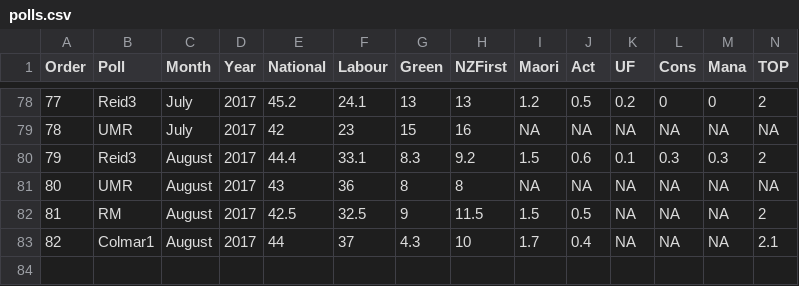
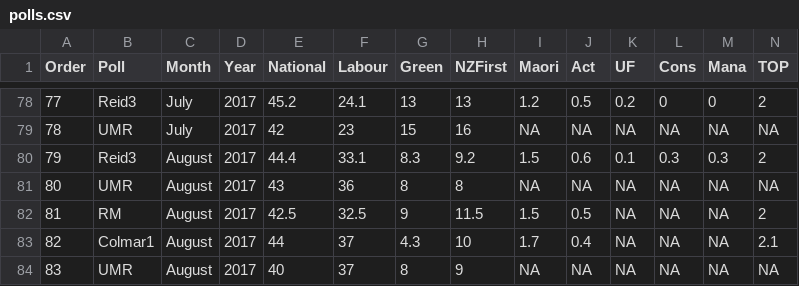
Before and after one commit to MattBixley/Polls, a CSV file: polls.csv, drawn as a sheet; only a part is shown, gaps mark what is left out; the diff names each change by its address in the sheet, - before the commit and + after, or states it on an @@ line.

Commit message:
UMR 17th August

```diff
--- a/polls.csv
+++ b/polls.csv
+row 84: 83 | UMR | August | 2017 | 40 | 37 | 8 | 9 | NA | NA | NA | NA | NA | NA
```
Also changed, not shown: 2 other files.
